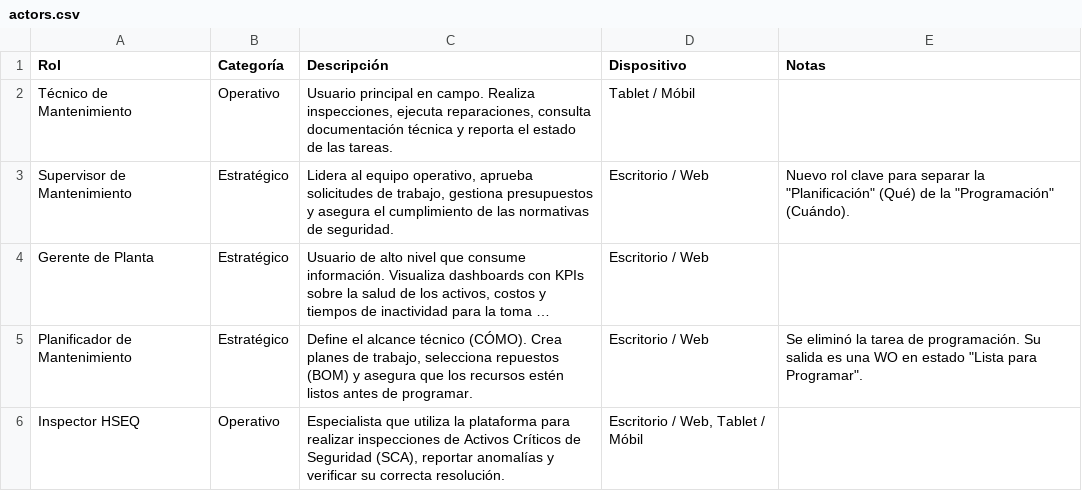
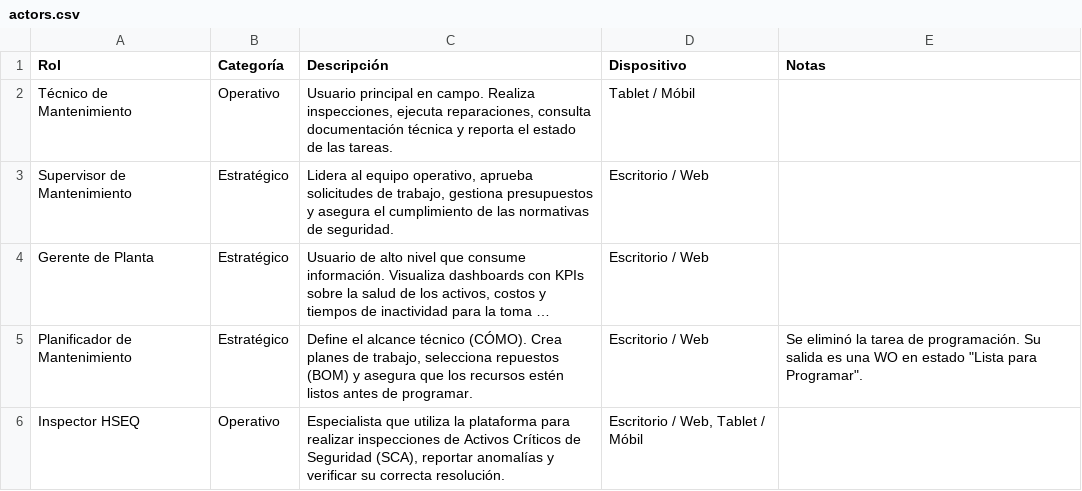
Before and after one commit to Novav20/adso-dteam-docs, a CSV file: assets/docs/databases/actors.csv, drawn as a sheet; only a part is shown; long unchanged cells end in …; the diff names each change by its address in the sheet, - before the commit and + after, or states it on an @@ line.

Commit message:
Docs (database): Actualizar Bacup de Actores e Historias de Usuario; Convertir Criterios Gherkin a DB

```diff
--- a/assets/docs/databases/actors.csv
+++ b/assets/docs/databases/actors.csv
-E3 (Notas): Nuevo rol clave para separar la "Planificación" (Qué) de la "Programación" (Cuándo).
+E3 (Notas): (empty)
```
Also changed, not shown: 2 other files.
